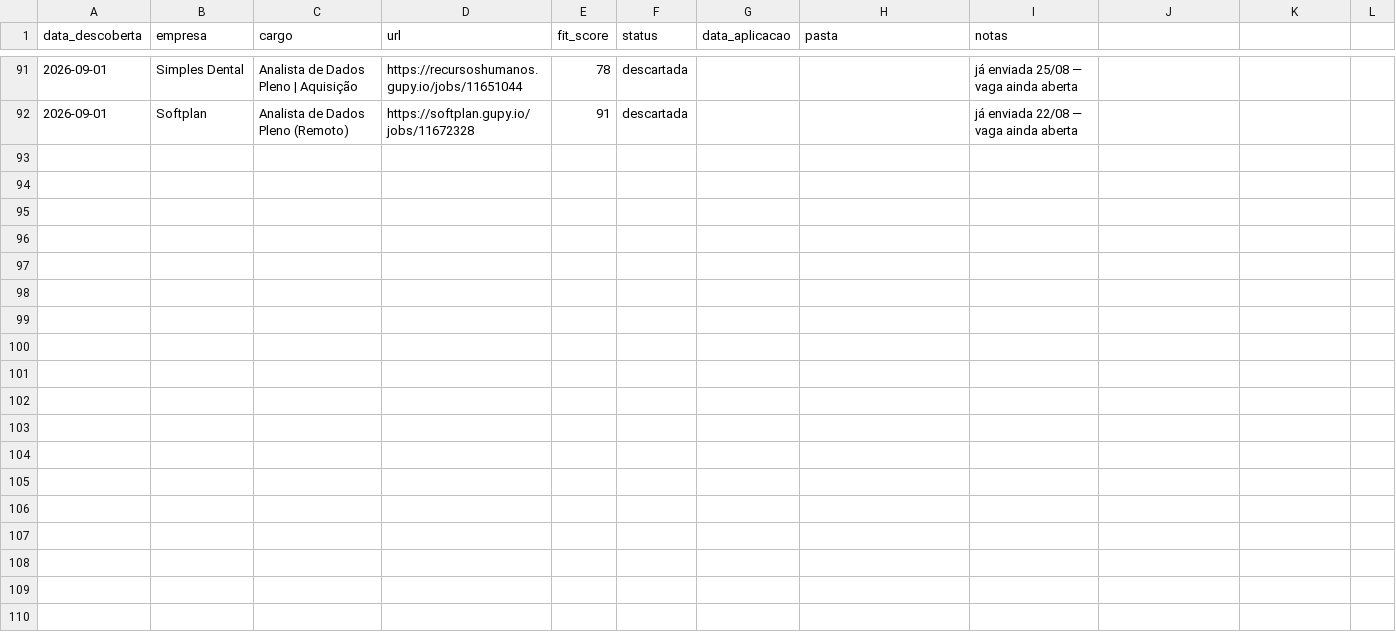
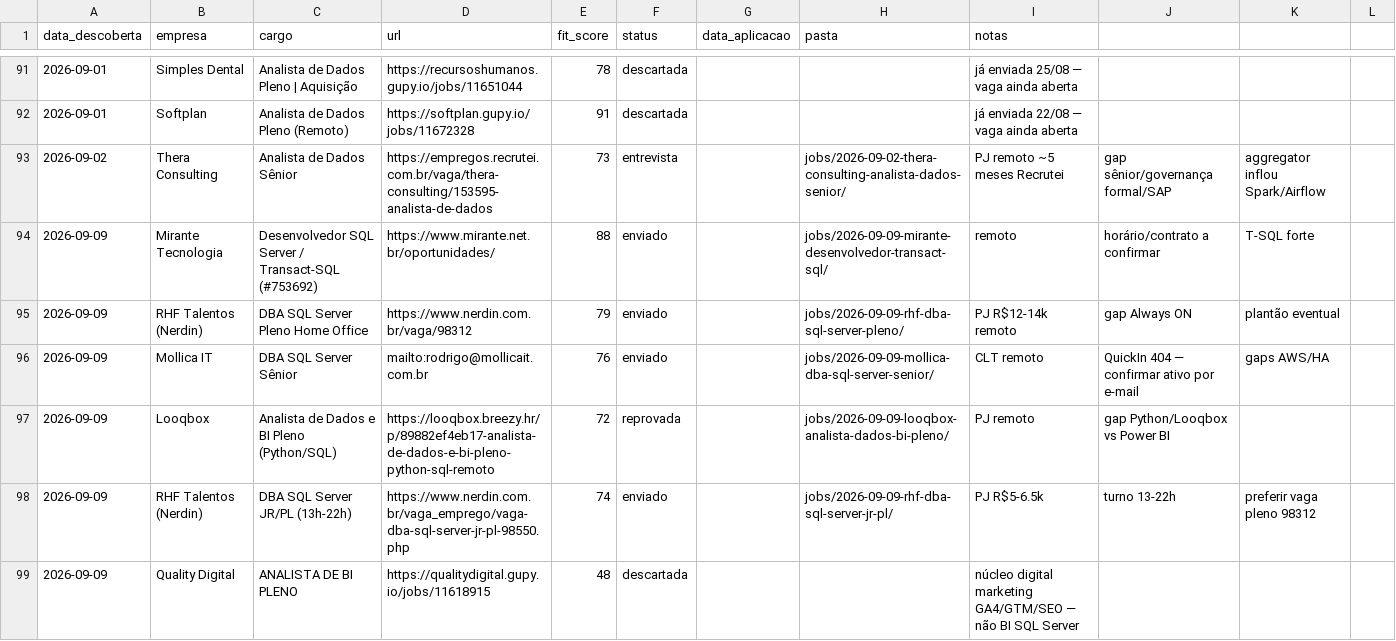
Before and after one commit to matosdaniele/curriculo, a CSV file: applications.csv, drawn as a sheet; only a part is shown, gaps mark what is left out; the diff covers the shown part only.

```diff
--- a/applications.csv
+++ b/applications.csv
@@ -92 +92,8 @@ data_descoberta,empresa,cargo,url,fit_score,status,data_aplicacao,pasta,notas,,,
 2026-09-01,Softplan,Analista de Dados Pleno (Remoto),https://softplan.gupy.io/jobs/11672328,91,descartada,,,já enviada 22/08 — vaga ainda aberta,,,
+2026-09-02,Thera Consulting,Analista de Dados Sênior,https://empregos.recrutei.com.br/vaga/thera-consulting/153595-analista-de-dados,73,entrevista,,jobs/2026-09-02-thera-consulting-analista-dados-senior/,PJ remoto ~5 meses Recrutei, gap sênior/governança formal/SAP, aggregator inflou Spark/Airflow,
+2026-09-09,Mirante Tecnologia,Desenvolvedor SQL Server / Transact-SQL (#753692),https://www.mirante.net.br/oportunidades/,88,enviado,,jobs/2026-09-09-mirante-desenvolvedor-transact-sql/,remoto, horário/contrato a confirmar, T-SQL forte,
+2026-09-09,RHF Talentos (Nerdin),DBA SQL Server Pleno Home Office,https://www.nerdin.com.br/vaga/98312,79,enviado,,jobs/2026-09-09-rhf-dba-sql-server-pleno/,PJ R$12-14k remoto, gap Always ON, plantão eventual,
+2026-09-09,Mollica IT,DBA SQL Server Sênior,mailto:rodrigo@mollicait.com.br,76,enviado,,jobs/2026-09-09-mollica-dba-sql-server-senior/,CLT remoto, QuickIn 404 — confirmar ativo por e-mail, gaps AWS/HA,
+2026-09-09,Looqbox,Analista de Dados e BI Pleno (Python/SQL),https://looqbox.breezy.hr/p/89882ef4eb17-analista-de-dados-e-bi-pleno-python-sql-remoto,72,reprovada,,jobs/2026-09-09-looqbox-analista-dados-bi-pleno/,PJ remoto, gap Python/Looqbox vs Power BI,,
+2026-09-09,RHF Talentos (Nerdin),DBA SQL Server JR/PL (13h-22h),https://www.nerdin.com.br/vaga_emprego/vaga-dba-sql-server-jr-pl-98550.php,74,enviado,,jobs/2026-09-09-rhf-dba-sql-server-jr-pl/,PJ R$5-6.5k, turno 13-22h, preferir vaga pleno 98312,
+2026-09-09,Quality Digital,ANALISTA DE BI PLENO,https://qualitydigital.gupy.io/jobs/11618915,48,descartada,,,núcleo digital marketing GA4/GTM/SEO — não BI SQL Server,,,
```
Also changed, not shown: 6 added rows elsewhere in this file, 24 other files.
